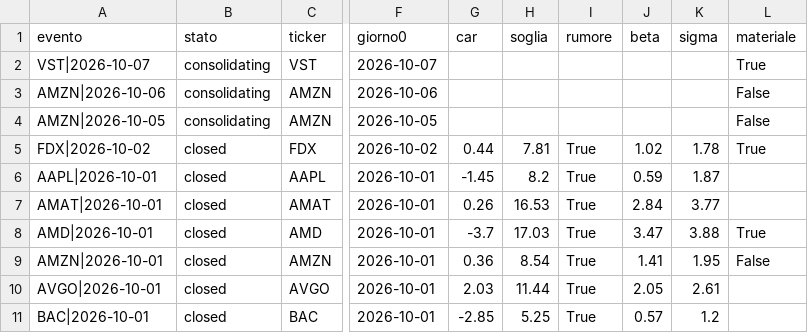
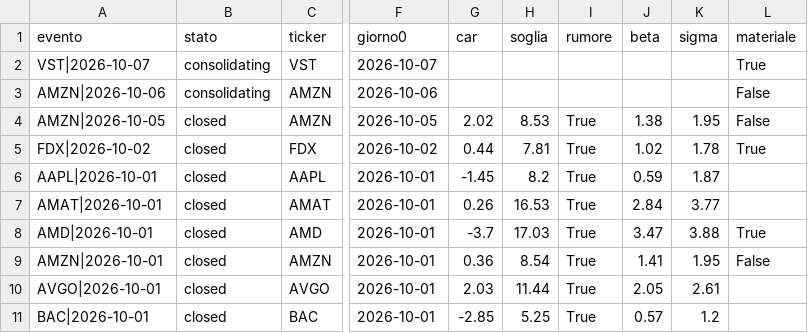
Before and after one commit to carlospinetto99/news-impact-tracker, a CSV file: eventi.csv, drawn as a sheet; only a part is shown, gaps mark what is left out; the diff names each change by its address in the sheet, - before the commit and + after, or states it on an @@ line.

```diff
--- a/eventi.csv
+++ b/eventi.csv
-B4 (stato): consolidating
+B4 (stato): closed
-G4 (car): (empty)
+G4 (car): 2.02
-H4 (soglia): (empty)
+H4 (soglia): 8.53
-I4 (rumore): (empty)
+I4 (rumore): True
-J4 (beta): (empty)
+J4 (beta): 1.38
-K4 (sigma): (empty)
+K4 (sigma): 1.95
```
Also changed, not shown: 4 other files.
